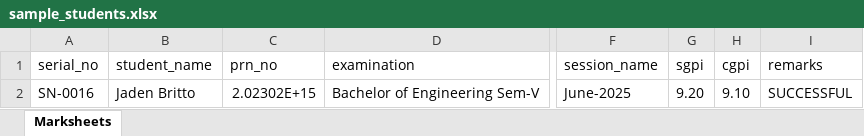
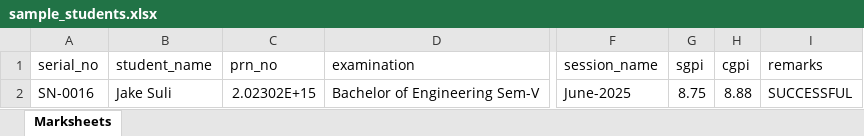
Before and after one commit to Jason3105/Authblock, an Excel workbook: public/sample_students.xlsx, sheet Marksheets, drawn as a sheet; only a part is shown, gaps mark what is left out; values as stored, in another font and other column widths than the file's, no borders; the diff names each change by its address in the sheet, - before the commit and + after, or states it on an @@ line.

Commit message:
Marksheet Data Extraction & Verification

```diff
--- a/public/sample_students.xlsx (sheet Marksheets)
+++ b/public/sample_students.xlsx (sheet Marksheets)
-B2 (student_name): Jaden Britto
+B2 (student_name): Jake Suli
-G2 (sgpi): 9.20
+G2 (sgpi): 8.75
-H2 (cgpi): 9.10
+H2 (cgpi): 8.88
```
Also changed, not shown: 6 other files.
